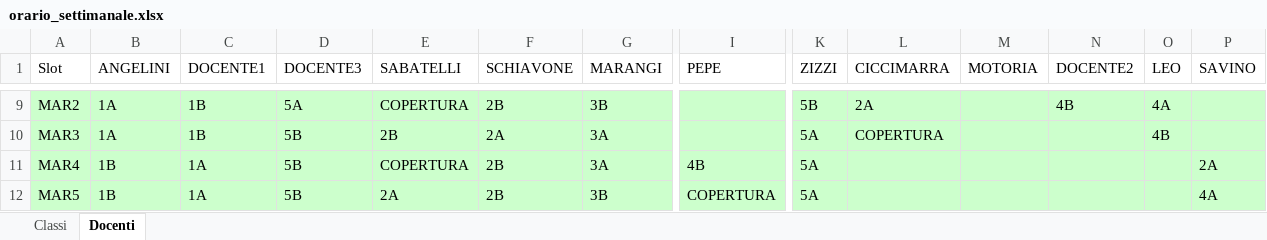
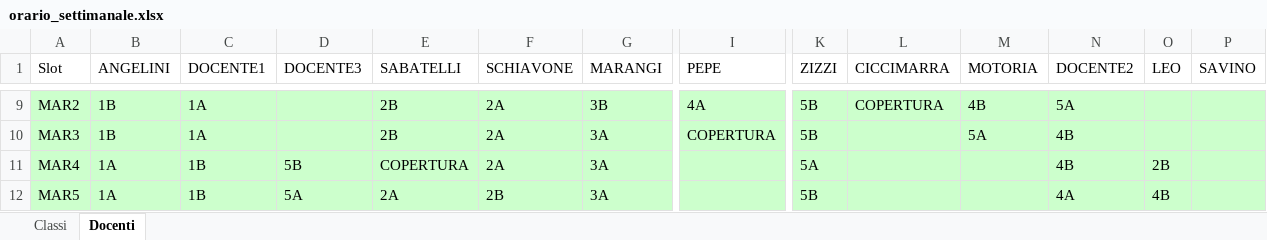
Before and after one commit to Stefaniapep/orario-scolastico, an Excel workbook: orario_settimanale.xlsx, sheet Docenti, drawn as a sheet; only a part is shown, gaps mark what is left out; values as stored, in another font and other column widths than the file's, no borders; the diff covers the shown part only; the diff names each change by its address in the sheet, - before the commit and + after, or states it on an @@ line.

```diff
--- a/orario_settimanale.xlsx (sheet Docenti)
+++ b/orario_settimanale.xlsx (sheet Docenti)
-B9:B10 (ANGELINI): 1A
+B9:B10 (ANGELINI): 1B
-C9:C10 (DOCENTE1): 1B
+C9:C10 (DOCENTE1): 1A
-D9 (DOCENTE3): 5A
+D9 (DOCENTE3): (empty)
-E9 (SABATELLI): COPERTURA
+E9 (SABATELLI): 2B
-F9 (SCHIAVONE): 2B
+F9 (SCHIAVONE): 2A
-I9 (PEPE): (empty)
+I9 (PEPE): 4A
-L9 (CICCIMARRA): 2A
+L9 (CICCIMARRA): COPERTURA
-M9 (MOTORIA): (empty)
+M9 (MOTORIA): 4B
-N9 (DOCENTE2): 4B
+N9 (DOCENTE2): 5A
-O9 (LEO): 4A
+O9 (LEO): (empty)
-D10 (DOCENTE3): 5B
+D10 (DOCENTE3): (empty)
-I10 (PEPE): (empty)
+I10 (PEPE): COPERTURA
-K10 (ZIZZI): 5A
+K10 (ZIZZI): 5B
-L10 (CICCIMARRA): COPERTURA
+L10 (CICCIMARRA): (empty)
-M10 (MOTORIA): (empty)
+M10 (MOTORIA): 5A
-N10:N11 (DOCENTE2): (empty)
+N10:N11 (DOCENTE2): 4B
-O10 (LEO): 4B
+O10 (LEO): (empty)
-B11:B12 (ANGELINI): 1B
+B11:B12 (ANGELINI): 1A
-C11:C12 (DOCENTE1): 1A
+C11:C12 (DOCENTE1): 1B
-F11 (SCHIAVONE): 2B
+F11 (SCHIAVONE): 2A
-I11 (PEPE): 4B
+I11 (PEPE): (empty)
-O11 (LEO): (empty)
+O11 (LEO): 2B
-P11 (SAVINO): 2A
+P11 (SAVINO): (empty)
-D12 (DOCENTE3): 5B
+D12 (DOCENTE3): 5A
-G12 (MARANGI): 3B
+G12 (MARANGI): 3A
-I12 (PEPE): COPERTURA
+I12 (PEPE): (empty)
-K12 (ZIZZI): 5A
+K12 (ZIZZI): 5B
-N12 (DOCENTE2): (empty)
+N12 (DOCENTE2): 4A
-O12 (LEO): (empty)
+O12 (LEO): 4B
-P12 (SAVINO): 4A
+P12 (SAVINO): (empty)
```
Also changed, not shown: 264 edited cells elsewhere in this sheet, sheet Classi, 4 other files.
